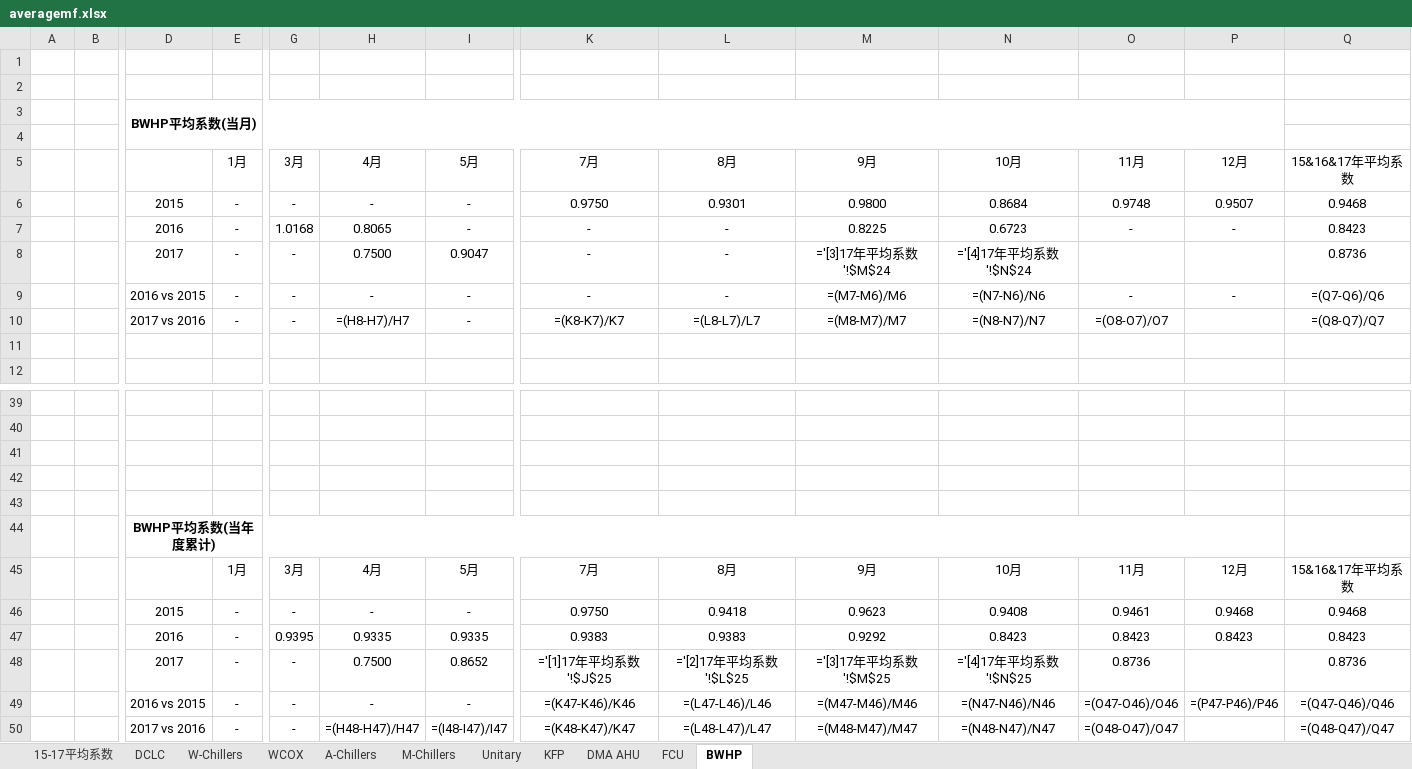
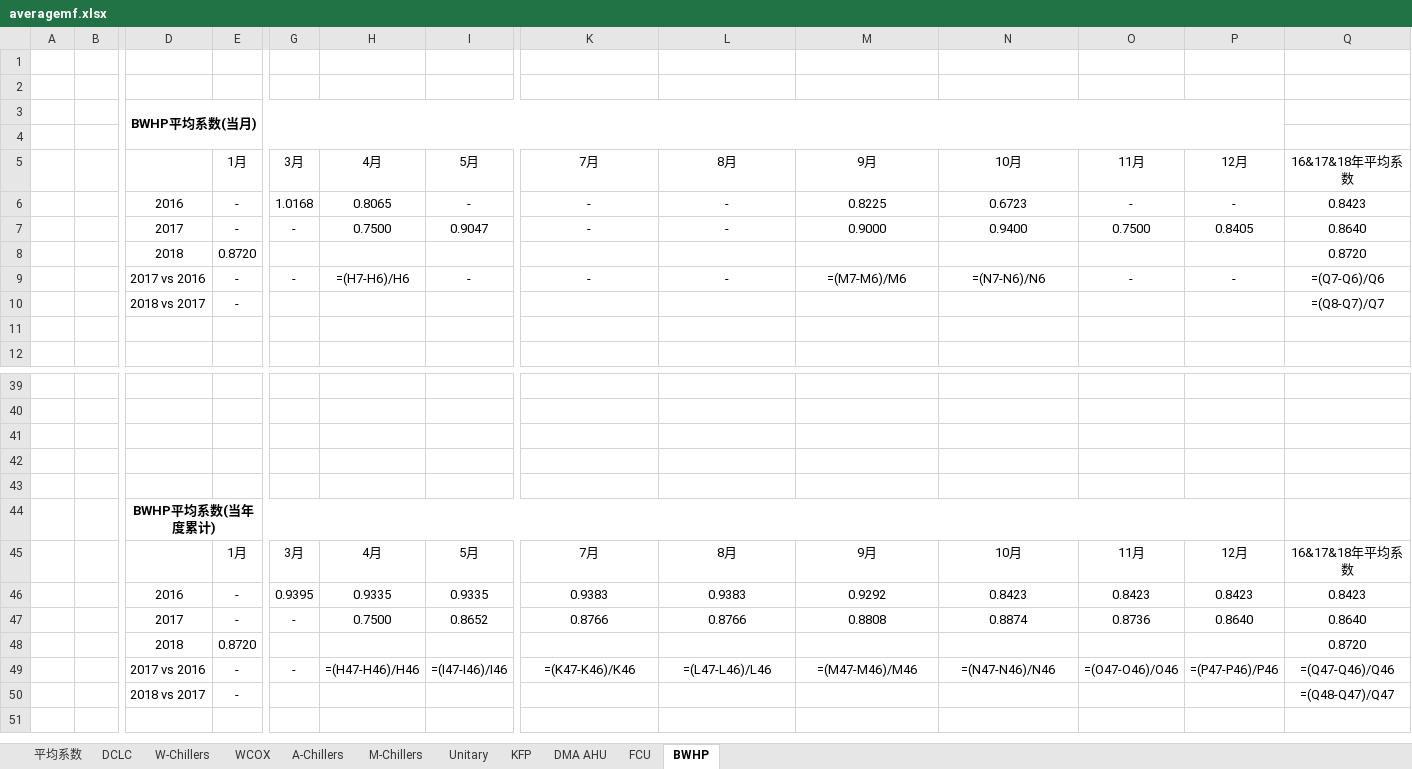
Before and after one commit to chumingjun79/Indent, an Excel workbook: excel/averagemf.xlsx, sheet BWHP, drawn as a sheet; only a part is shown, gaps mark what is left out; values as stored, in another font and other column widths than the file's, no borders; formulas without a stored value are shown as written; charts and pictures not drawn; removed rows and columns are numbered as before the commit, all else as after; rows hold the shown columns only; the diff names each change by its address in the sheet, - before the commit and + after, or states it on an @@ line.

```diff
--- a/excel/averagemf.xlsx (sheet BWHP)
+++ b/excel/averagemf.xlsx (sheet BWHP)
-sheet tab: 15-17平均系数
+sheet tab: 平均系数
-Q5: 15&16&17年平均系数
+Q5: 16&17&18年平均系数
-row 6:  |  | 2015 | - | - | - | - | 0.9750 | 0.9301 | 0.9800 | 0.8684 | 0.9748 | 0.9507 | 0.9468
-M7: ='[3]17年平均系数'!$M$24
+M7: 0.9000
-N7: ='[4]17年平均系数'!$N$24
+N7: 0.9400
-O7: (empty)
+O7: 0.7500
-P7: (empty)
+P7: 0.8405
-Q7: 0.8736
+Q7: 0.8640
+row 8:  |  | 2018 | 0.8720 |  |  |  |  |  |  |  |  |  | 0.8720
-D9: 2016 vs 2015
+D9: 2017 vs 2016
-H9: -
+H9: =(H7-H6)/H6
-row 10:  |  | 2017 vs 2016 | - | - | =(H8-H7)/H7 | - | =(K8-K7)/K7 | =(L8-L7)/L7 | =(M8-M7)/M7 | =(N8-N7)/N7 | =(O8-O7)/O7 |  | =(Q8-Q7)/Q7
+row 10:  |  | 2018 vs 2017 | - |  |  |  |  |  |  |  |  |  | =(Q8-Q7)/Q7
-Q45: 15&16&17年平均系数
+Q45: 16&17&18年平均系数
-row 46:  |  | 2015 | - | - | - | - | 0.9750 | 0.9418 | 0.9623 | 0.9408 | 0.9461 | 0.9468 | 0.9468
-K47: ='[1]17年平均系数'!$J$25
+K47: 0.8766
-L47: ='[2]17年平均系数'!$L$25
+L47: 0.8766
-M47: ='[3]17年平均系数'!$M$25
+M47: 0.8808
-N47: ='[4]17年平均系数'!$N$25
+N47: 0.8874
-P47: (empty)
+P47: 0.8640
-Q47: 0.8736
+Q47: 0.8640
+row 48:  |  | 2018 | 0.8720 |  |  |  |  |  |  |  |  |  | 0.8720
-D49: 2016 vs 2015
+D49: 2017 vs 2016
-H49: -
+H49: =(H47-H46)/H46
-I49: -
+I49: =(I47-I46)/I46
-row 50:  |  | 2017 vs 2016 | - | - | =(H48-H47)/H47 | =(I48-I47)/I47 | =(K48-K47)/K47 | =(L48-L47)/L47 | =(M48-M47)/M47 | =(N48-N47)/N47 | =(O48-O47)/O47 |  | =(Q48-Q47)/Q47
+row 50:  |  | 2018 vs 2017 | - |  |  |  |  |  |  |  |  |  | =(Q48-Q47)/Q47
```
Also changed, not shown: sheet WCOX, sheet A-Chillers, sheet KFP, sheet FCU, sheet DMA AHU, sheet M-Chillers, 4 more sheets, charts or pictures, excel/averagemf_temp.xlsx, excel/officereport.xlsx, 20 other files.
